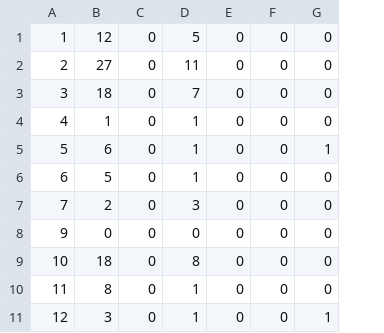
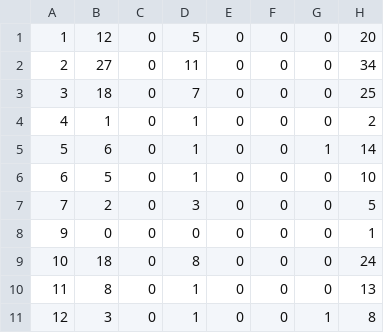
Before and after one commit to chodanun/Opinion-Mining-Cosmetics, a CSV file: data/opinion_score_lip.csv, drawn as a sheet; only a part is shown; the diff names each change by its address in the sheet, - before the commit and + after, or states it on an @@ line.

Commit message:
finish opinion score lip -add number of reviews in file

```diff
--- a/data/opinion_score_lip.csv
+++ b/data/opinion_score_lip.csv
+column H, rows 1-11: 20 | 34 | 25 | 2 | 14 | 10 | 5 | 1 | 24 | 13 | 8
```
Also changed, not shown: 1 other file.
